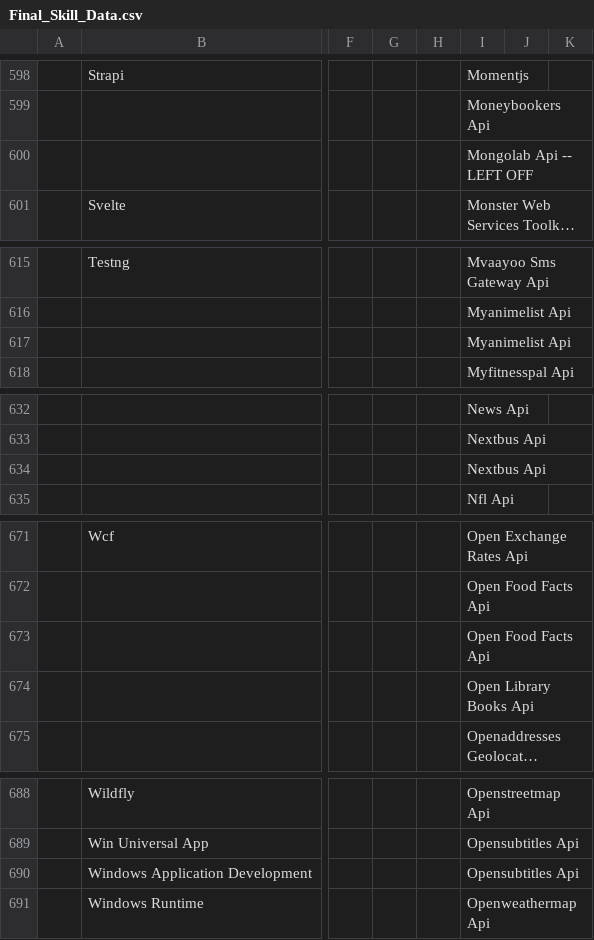
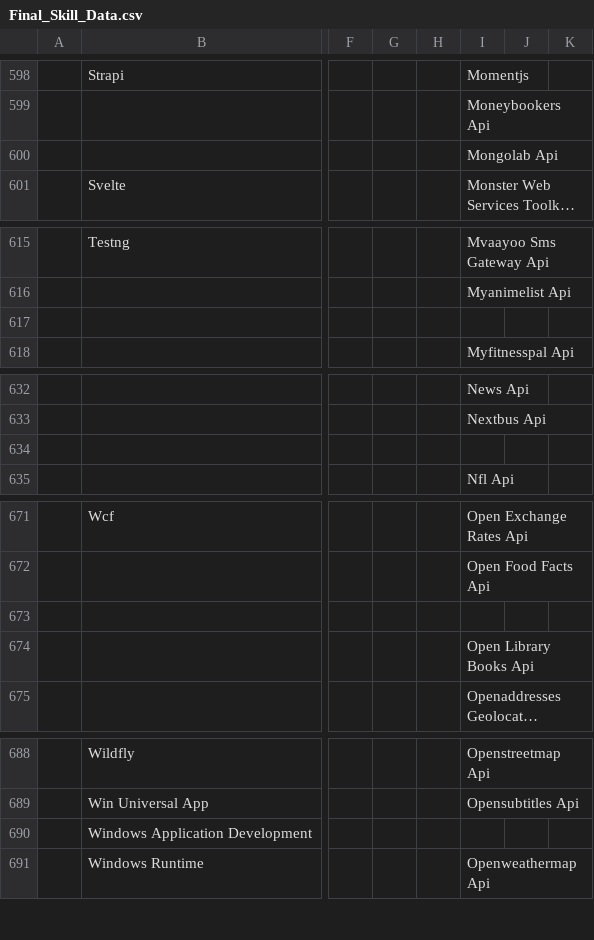
Before and after one commit to ldtalent/rk-scraping-skills, a CSV file: Final_Skill_Data.csv, drawn as a sheet; only a part is shown, gaps mark what is left out; long unchanged cells end in …; the diff covers the shown part only; the diff names each change by its address in the sheet, - before the commit and + after, or states it on an @@ line.

Commit message:
did another 100

```diff
--- a/Final_Skill_Data.csv
+++ b/Final_Skill_Data.csv
-I600: Mongolab Api -- LEFT OFF
+I600: Mongolab Api
-I617: Myanimelist Api
+I617: (empty)
-I634: Nextbus Api
+I634: (empty)
-I673: Open Food Facts Api
+I673: (empty)
-I690: Opensubtitles Api
+I690: (empty)
```
Also changed, not shown: 1 edited cell elsewhere in this file.
